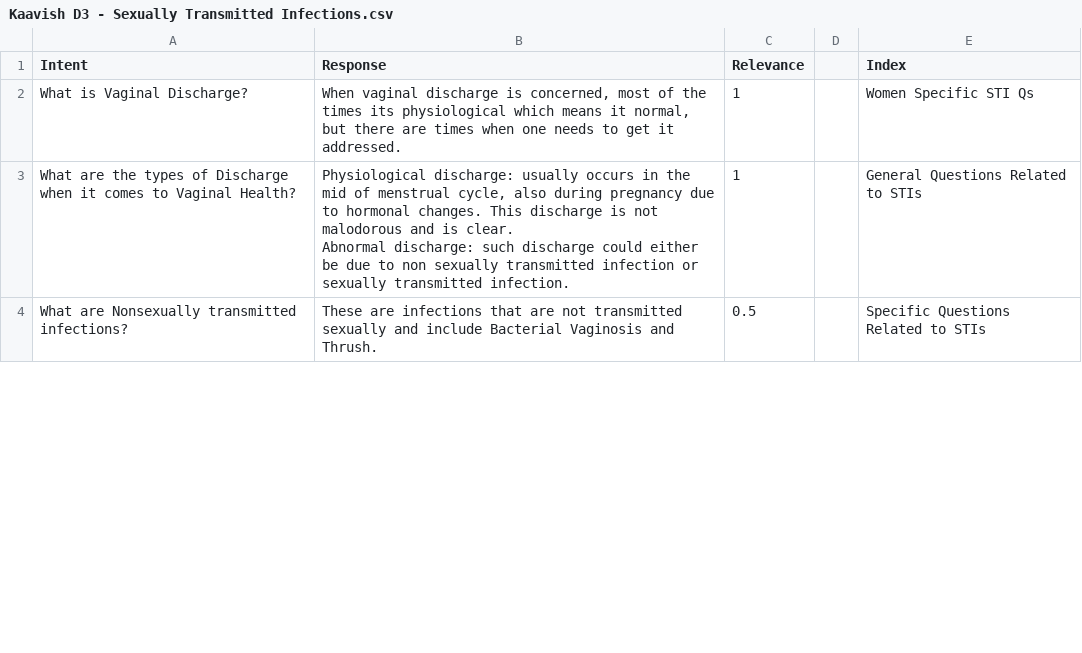
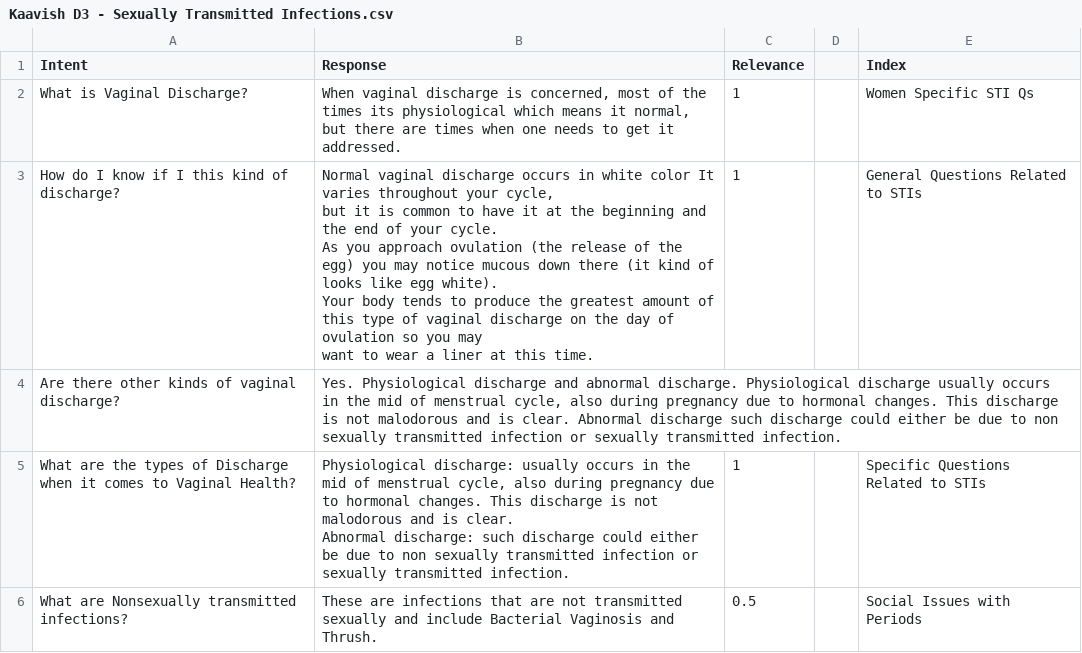
Before and after one commit to ShafaqFatimaMughal/Kaavish-Mai-Transformer-Based-Urdu-Chatbot, a CSV file: Datasets/Kaavish D3 - Sexually Transmitted Infections.csv, drawn as a sheet; only a part is shown; the diff covers the shown part only.

```diff
--- a/Datasets/Kaavish D3 - Sexually Transmitted Infections.csv
+++ b/Datasets/Kaavish D3 - Sexually Transmitted Infections.csv
@@ -2,5 +2,11 @@ Intent,Response,Relevance,,Index
 What is Vaginal Discharge?,"When vaginal discharge is concerned, most of the times its physiological which means it normal, but there are times when one needs to get it addressed.",1,,Women Specific STI Qs
-What are the types of Discharge when it comes to Vaginal Health?,"Physiological discharge: usually occurs in the mid of menstrual cycle, also during pregnancy due to hormonal changes. This discharge is not malodorous and is clear.
-Abnormal discharge: such  discharge could either be due to non sexually transmitted infection or sexually transmitted  infection.
-",1,,General Questions Related to STIs
-What are Nonsexually transmitted infections?,These are infections that are not transmitted sexually and include Bacterial Vaginosis and Thrush.,0.5,,Specific Questions Related to STIs
+How do I know if I this kind of discharge?,"Normal vaginal discharge occurs in white color It varies throughout your cycle,
+but it is common to have it at the beginning and the end of your cycle.
+As you approach ovulation (the release of the egg) you may notice mucous down there (it kind of looks like egg white).
+Your body tends to produce the greatest amount of this type of vaginal discharge on the day of ovulation so you may
+want to wear a liner at this time. ",1,,General Questions Related to STIs
+Are there other kinds of vaginal discharge?,"Yes. Physiological discharge and abnormal discharge. Physiological discharge usually occurs in the mid of menstrual cycle, also during pregnancy due to hormonal changes. This discharge is not malodorous and is clear. Abnormal discharge such  discharge could either be due to non sexually transmitted infection or sexually transmitted  infection.",,,
+What are the types of Discharge when it comes to Vaginal Health?,"Physiological discharge: usually occurs in the mid of menstrual cycle, also during pregnancy due to hormonal changes. This discharge is not malodorous and is clear.
+Abnormal discharge: such  discharge could either be due to non sexually transmitted infection or sexually transmitted  infection.
+",1,,Specific Questions Related to STIs
+What are Nonsexually transmitted infections?,These are infections that are not transmitted sexually and include Bacterial Vaginosis and Thrush.,0.5,,Social Issues with Periods
```
Also changed, not shown: 4 edited cells elsewhere in this file, Datasets/Kaavish D0 - General Mai.csv, Datasets/Kaavish D1 - Fertility Dost Chatbox_2.csv, 6 other files.
